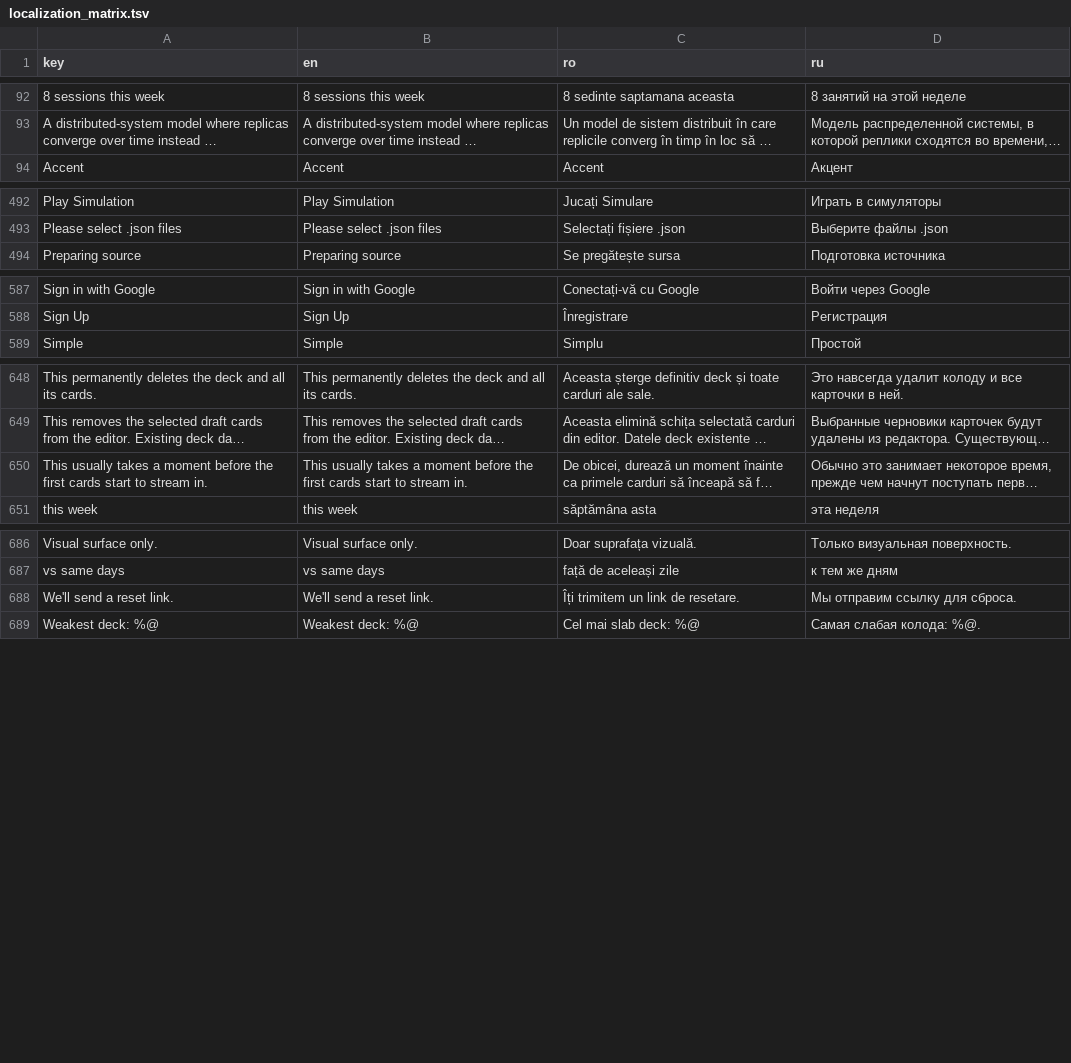
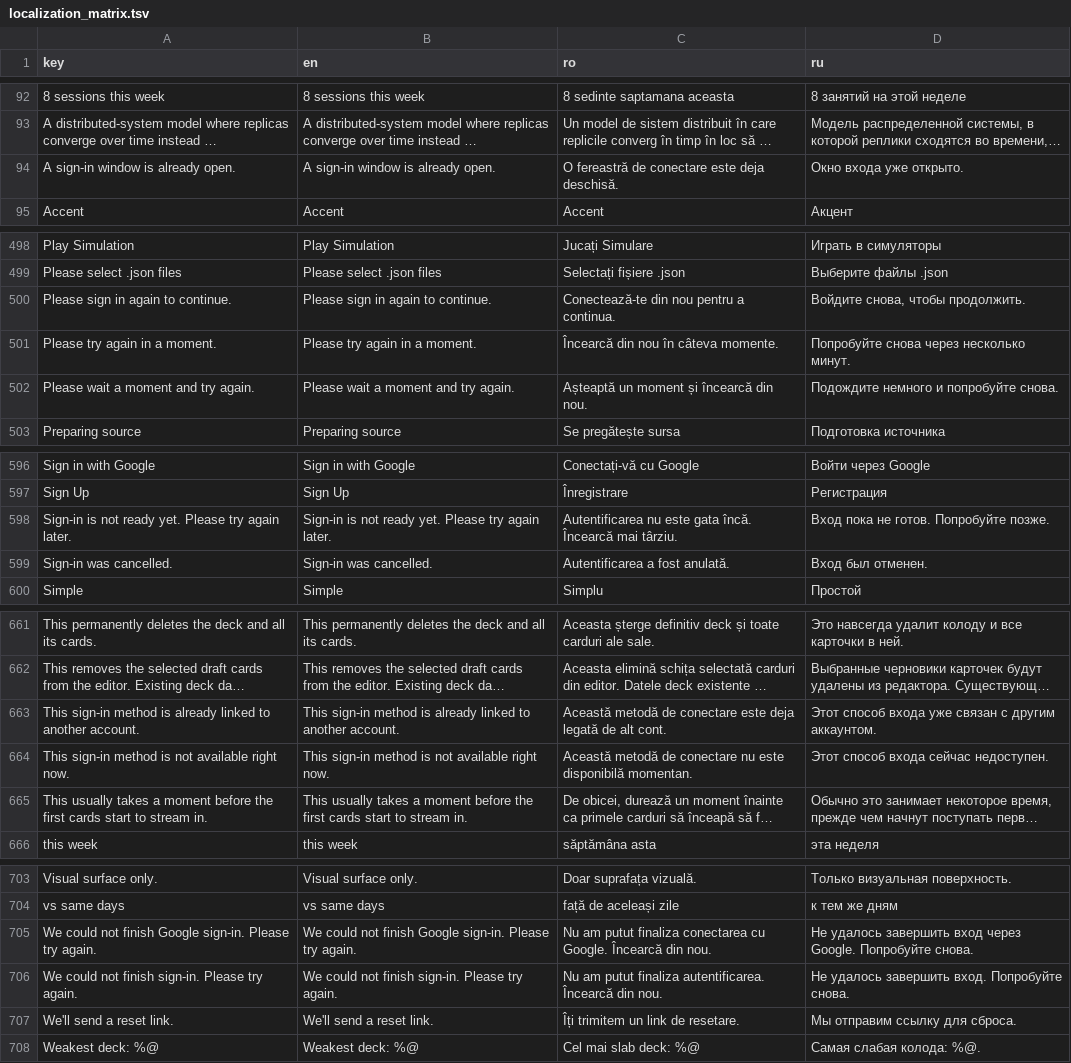
Before and after one commit to ionis789/QuizFlash, a TSV file: Docs/UI-Dictionary/localization_matrix.tsv, drawn as a sheet; only a part is shown, gaps mark what is left out; long unchanged cells end in …; the diff covers the shown part only; the diff names each change by its address in the sheet, - before the commit and + after, or states it on an @@ line.

```diff
--- a/Docs/UI-Dictionary/localization_matrix.tsv
+++ b/Docs/UI-Dictionary/localization_matrix.tsv
+row 94: A sign-in window is already open. | A sign-in window is already open. | O fereastră de conectare este deja deschisă. | Окно входа уже открыто.
+row 500: Please sign in again to continue. | Please sign in again to continue. | Conectează-te din nou pentru a continua. | Войдите снова, чтобы продолжить.
+row 501: Please try again in a moment. | Please try again in a moment. | Încearcă din nou în câteva momente. | Попробуйте снова через несколько минут.
+row 502: Please wait a moment and try again. | Please wait a moment and try again. | Așteaptă un moment și încearcă din nou. | Подождите немного и попробуйте снова.
+row 598: Sign-in is not ready yet. Please try again later. | Sign-in is not ready yet. Please try again later. | Autentificarea nu este gata încă. Încearcă mai târziu. | Вход пока не готов. Попробуйте позже.
+row 599: Sign-in was cancelled. | Sign-in was cancelled. | Autentificarea a fost anulată. | Вход был отменен.
+row 663: This sign-in method is already linked to another account. | This sign-in method is already linked to another account. | Această metodă de conectare este deja legată de alt cont. | Этот способ входа уже связан с другим аккаунтом.
+row 664: This sign-in method is not available right now. | This sign-in method is not available right now. | Această metodă de conectare nu este disponibilă momentan. | Этот способ входа сейчас недоступен.
+row 705: We could not finish Google sign-in. Please try again. | We could not finish Google sign-in. Please try again. | Nu am putut finaliza conectarea cu Google. Încearcă din nou. | Не удалось завершить вход через Google. Попробуйте снова.
+row 706: We could not finish sign-in. Please try again. | We could not finish sign-in. Please try again. | Nu am putut finaliza autentificarea. Încearcă din nou. | Не удалось завершить вход. Попробуйте снова.
```
Also changed, not shown: 9 added rows and 4 moved rows elsewhere in this file, 6 other files.
